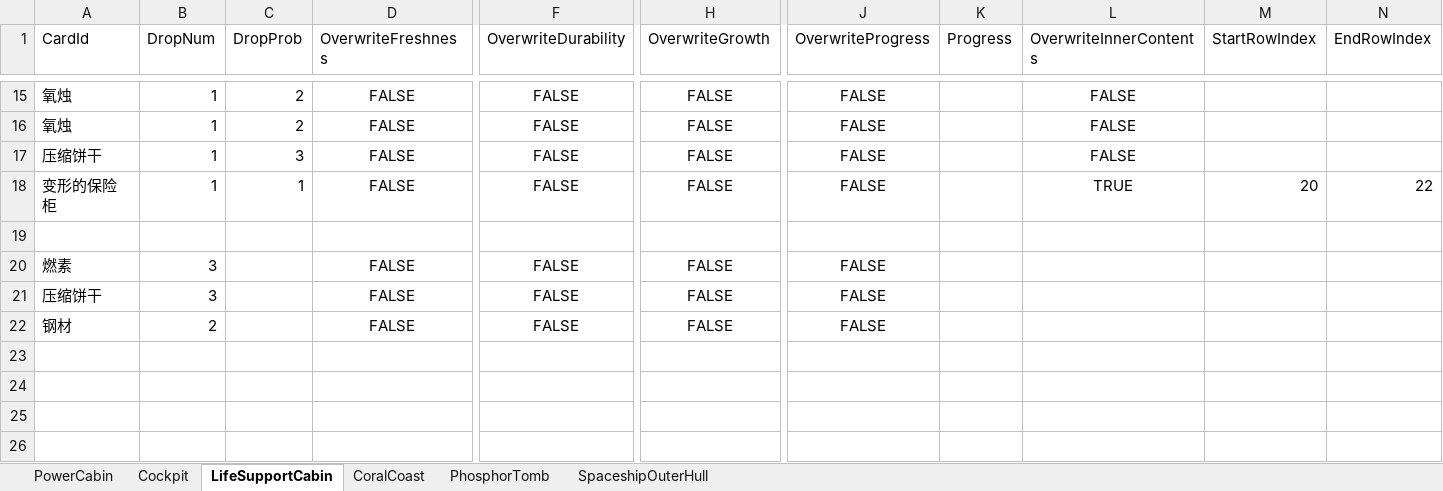
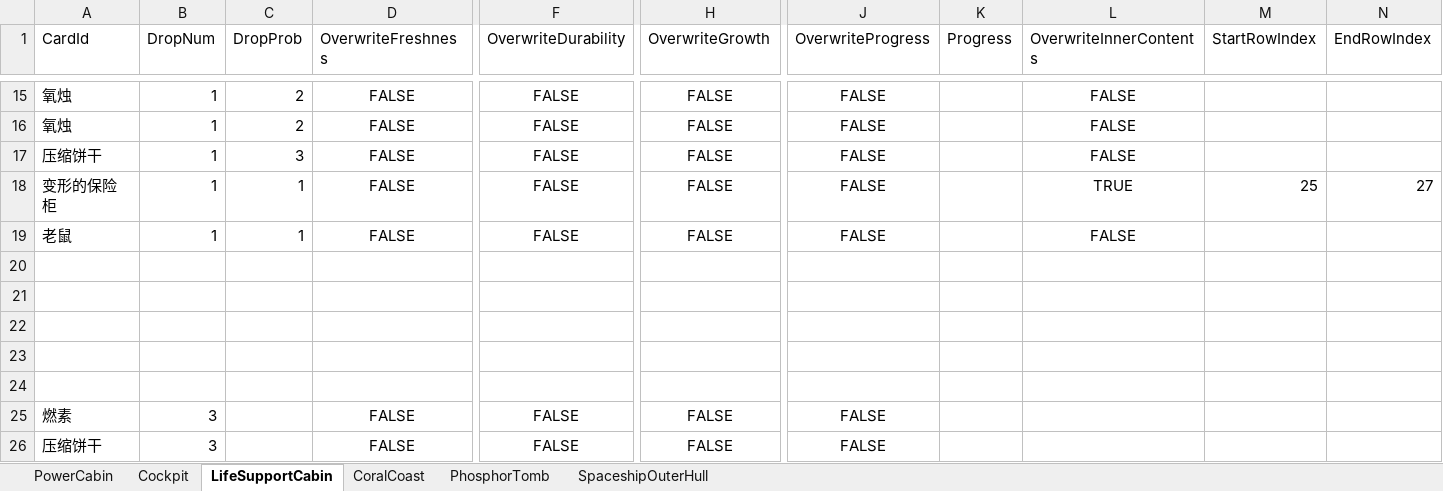
Before and after one commit to Cindyxj1011001101/WindowsSurvival, an Excel workbook: Assets/StreamingAssets/Excel/DisposableDropListConfig.xlsx, sheet LifeSupportCabin, drawn as a sheet; only a part is shown, gaps mark what is left out; the shorter side is filled out with more unchanged rows; values as stored, in another font and other column widths than the file's, no borders; rows hold the shown columns only; the diff names each change by its address in the sheet, - before the commit and + after, or states it on an @@ line.

```diff
--- a/Assets/StreamingAssets/Excel/DisposableDropListConfig.xlsx (sheet LifeSupportCabin)
+++ b/Assets/StreamingAssets/Excel/DisposableDropListConfig.xlsx (sheet LifeSupportCabin)
-M18 (StartRowIndex): 20
+M18 (StartRowIndex): 25
-N18 (EndRowIndex): 22
+N18 (EndRowIndex): 27
+row 19: 老鼠 | 1 | 1 | FALSE | FALSE | FALSE | FALSE |  | FALSE
+row 20: (empty)
+row 21: (empty)
+row 22: (empty)
+row 23: (empty)
```
Also changed, not shown: sheet CoralCoast, sheet SpaceshipOuterHull, 1 other file.
